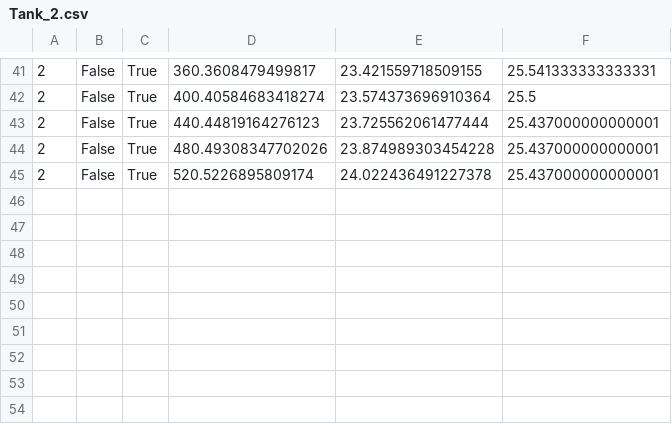
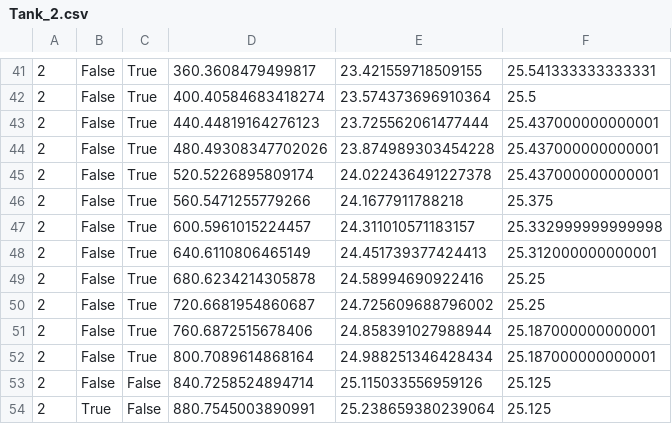
Before and after one commit to jordanwjolly/rpi-digital-water-bath, a CSV file: Graph_data/Tank_2.csv, drawn as a sheet; only a part is shown, gaps mark what is left out.

```diff
--- a/Graph_data/Tank_2.csv
+++ b/Graph_data/Tank_2.csv
@@ -45 +45,10 @@
 2,False,True,520.5226895809174,24.022436491227378,25.437000000000001
+2,False,True,560.5471255779266,24.1677911788218,25.375
+2,False,True,600.5961015224457,24.311010571183157,25.332999999999998
+2,False,True,640.6110806465149,24.451739377424413,25.312000000000001
+2,False,True,680.6234214305878,24.58994690922416,25.25
+2,False,True,720.6681954860687,24.725609688796002,25.25
+2,False,True,760.6872515678406,24.858391027988944,25.187000000000001
+2,False,True,800.7089614868164,24.988251346428434,25.187000000000001
+2,False,False,840.7258524894714,25.115033556959126,25.125
+2,True,False,880.7545003890991,25.238659380239064,25.125
```
Also changed, not shown: Graph_data/Tank_1.csv, Graph_data/Tank_3.csv, 11 other files.
